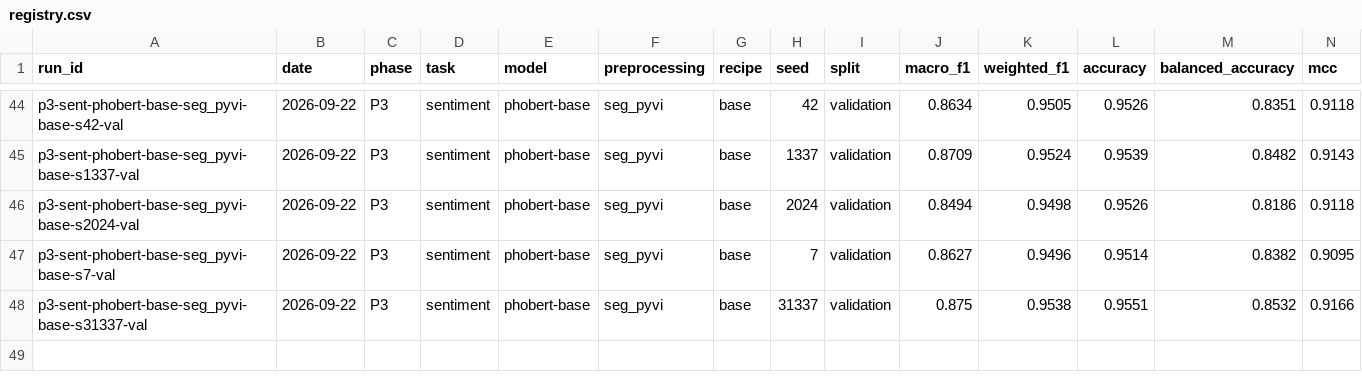
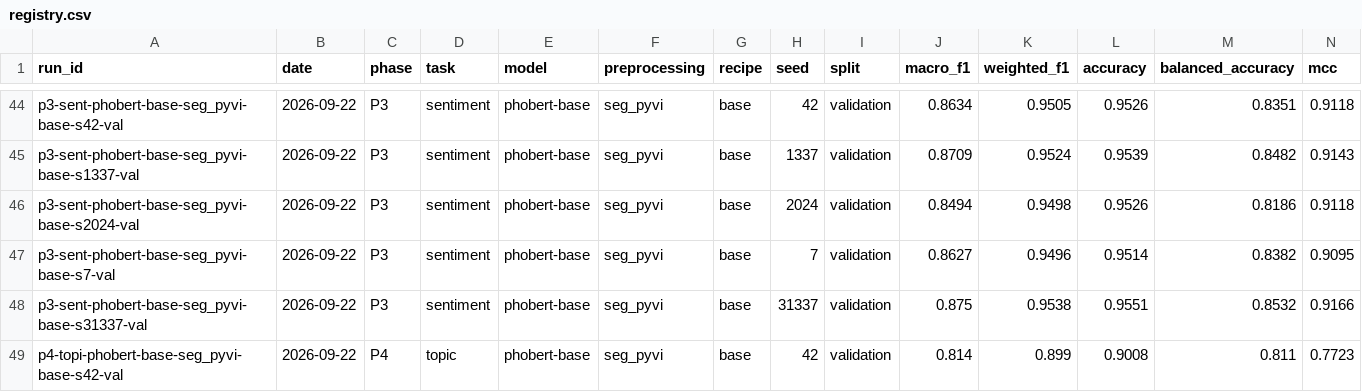
Before and after one commit to ThanhDatVN/ViFeedback-NLP-Service, a CSV file: results/registry.csv, drawn as a sheet; only a part is shown, gaps mark what is left out; rows hold the shown columns only; the diff names each change by its address in the sheet, - before the commit and + after, or states it on an @@ line.

```diff
--- a/results/registry.csv
+++ b/results/registry.csv
+row 49: p4-topi-phobert-base-seg_pyvi-base-s42-val | 2026-09-22 | P4 | topic | phobert-base | seg_pyvi | base | 42 | validation | 0.814 | 0.899 | 0.9008 | 0.811 | 0.7723
```
Also changed, not shown: 3 other files.
